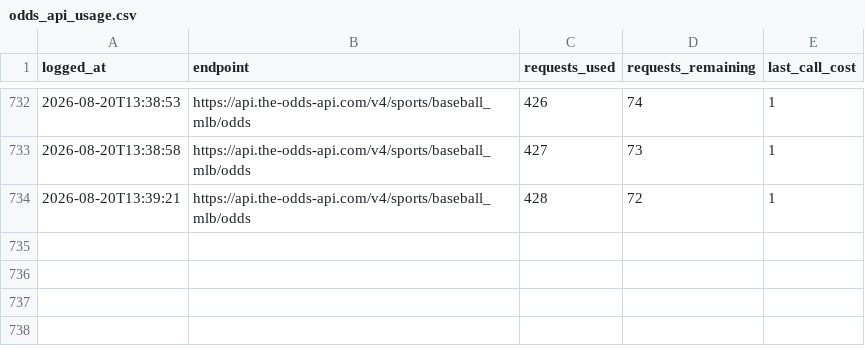
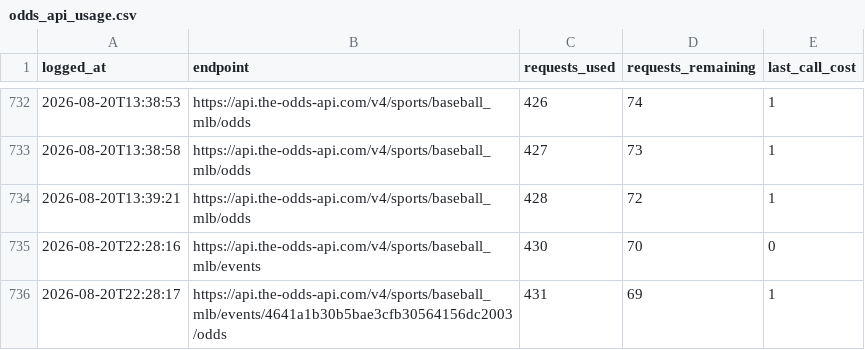
Before and after one commit to jackgoad05-afk/mlb-k-props, a CSV file: output/odds_api_usage.csv, drawn as a sheet; only a part is shown, gaps mark what is left out.

```diff
--- a/output/odds_api_usage.csv
+++ b/output/odds_api_usage.csv
@@ -734 +734,3 @@ logged_at,endpoint,requests_used,requests_remaining,last_call_cost
 2026-08-20T13:39:21,https://api.the-odds-api.com/v4/sports/baseball_mlb/odds,428,72,1
+2026-08-20T22:28:16,https://api.the-odds-api.com/v4/sports/baseball_mlb/events,430,70,0
+2026-08-20T22:28:17,https://api.the-odds-api.com/v4/sports/baseball_mlb/events/4641a1b30b5bae3cfb30564156dc2003/odds,431,69,1
```
Also changed, not shown: output/ks_paper_ledger.csv.
